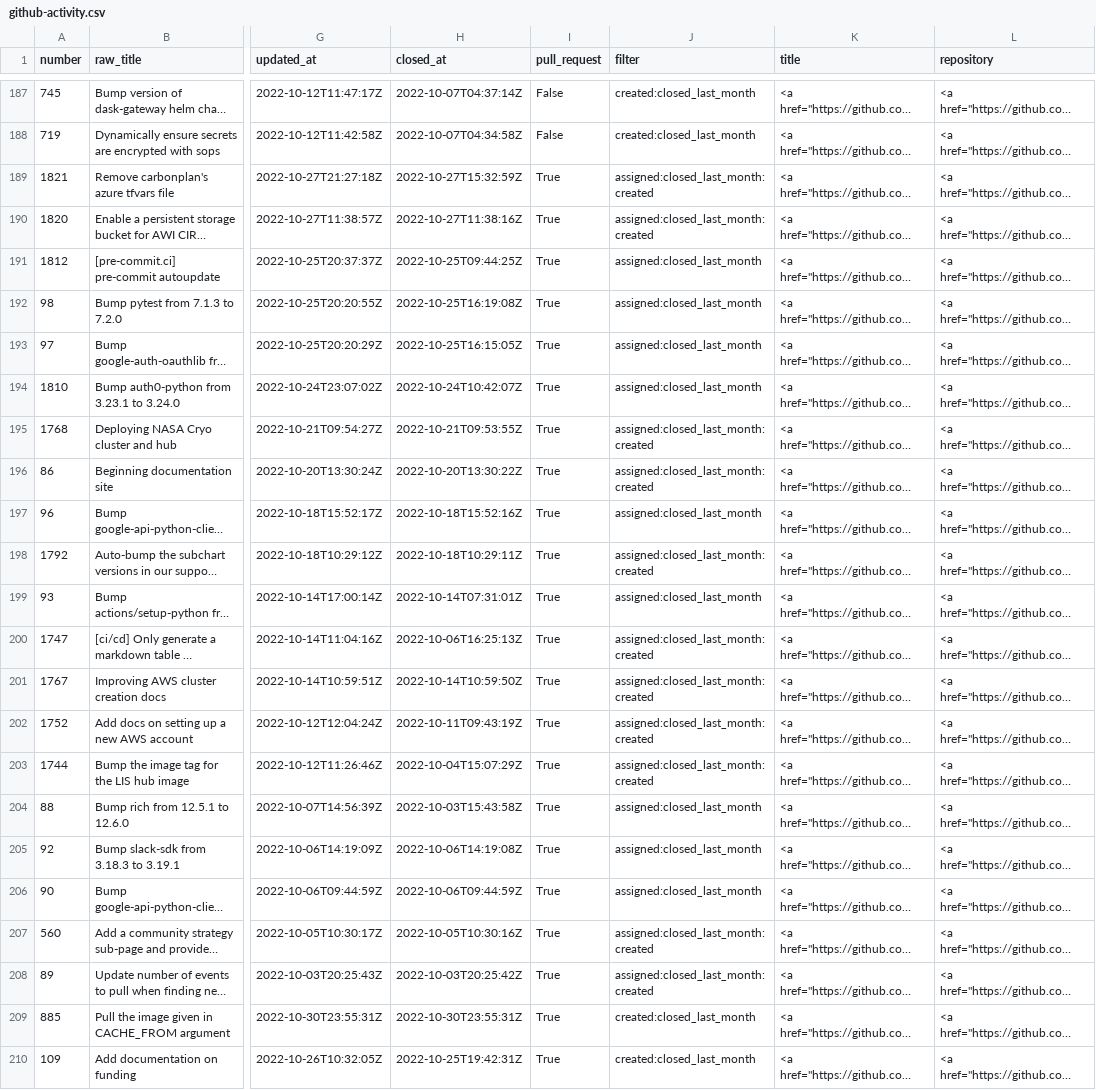
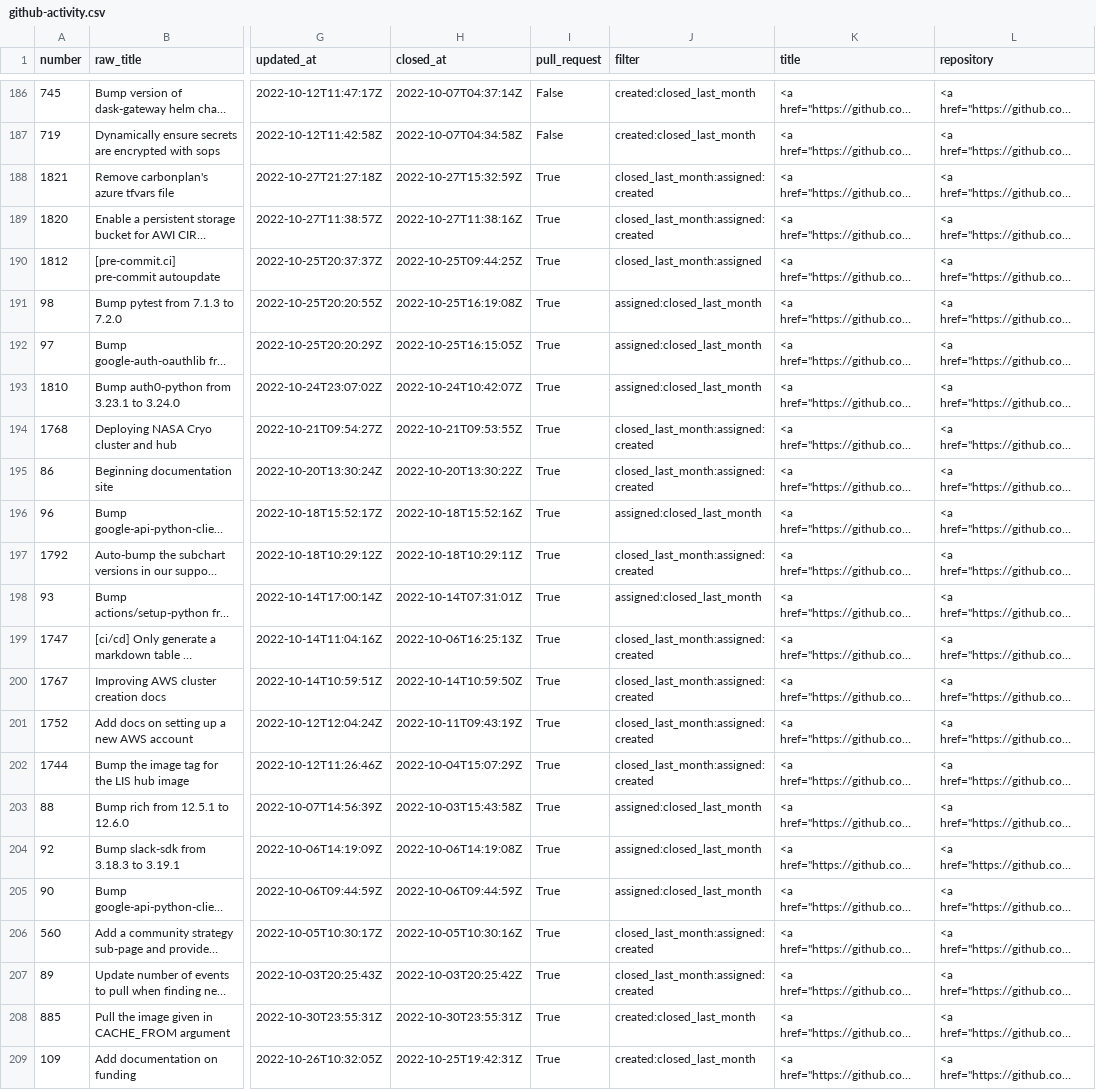
Before and after one commit to sgibson91/github-activity-dashboard, a CSV file: github-activity.csv, drawn as a sheet; only a part is shown, gaps mark what is left out; long unchanged cells end in …; addresses are those after the commit; the diff covers the shown part only; the diff names each change by its address in the sheet, - before the commit and + after, or states it on an @@ line.

```diff
--- a/github-activity.csv
+++ b/github-activity.csv
-J188:J189 (filter): assigned:closed_last_month:created
+J188:J189 (filter): closed_last_month:assigned:created
-J190 (filter): assigned:closed_last_month
+J190 (filter): closed_last_month:assigned
-J194:J195 (filter): assigned:closed_last_month:created
+J194:J195 (filter): closed_last_month:assigned:created
-J197 (filter): assigned:closed_last_month:created
+J197 (filter): closed_last_month:assigned:created
-J199:J202 (filter): assigned:closed_last_month:created
+J199:J202 (filter): closed_last_month:assigned:created
-J206:J207 (filter): assigned:closed_last_month:created
+J206:J207 (filter): closed_last_month:assigned:created
```
Also changed, not shown: 6 added rows, 7 removed rows and 24 edited cells elsewhere in this file.
